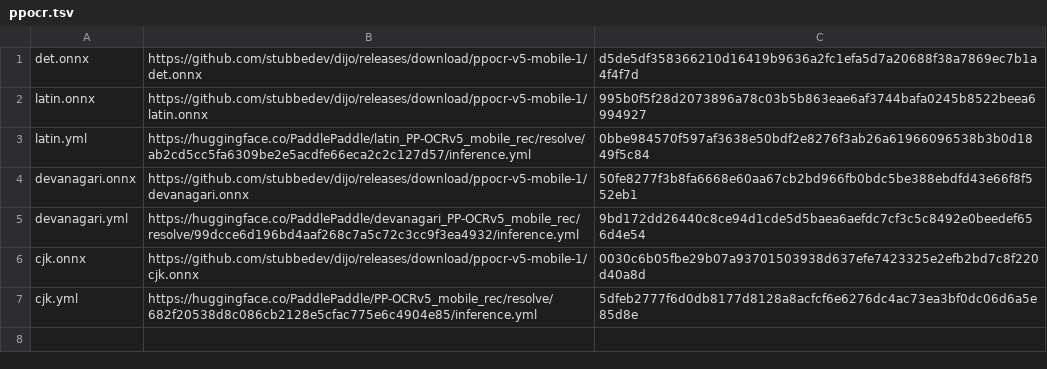
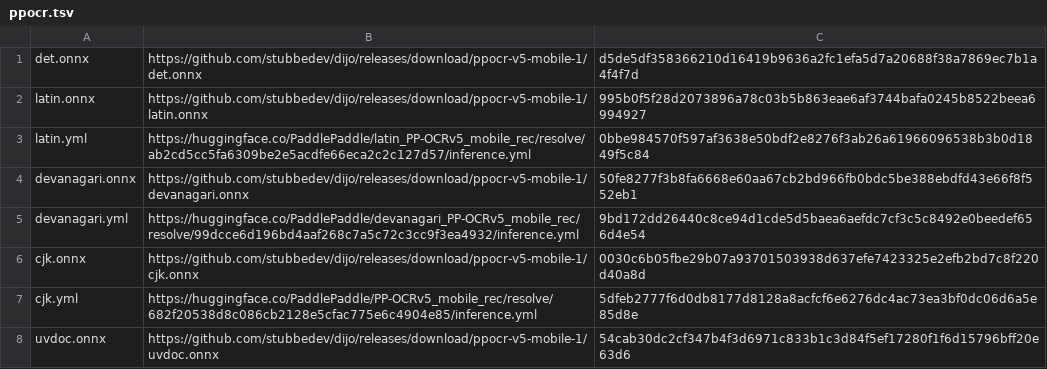
Before and after one commit to stubbedev/dijo, a TSV file: ci/ppocr.tsv, drawn as a sheet.

Commit message:
Flatten curled pages with UVDoc before reading them again
dijo corrected the perspective of a photographed page (flatten.rs) but
not page curl, which bends the lines of a page photographed in an open
book. With the model runtime of #207 in the build, PaddleOCR's UVDoc
(Apache-2.0, 32 MB) runs in process: it predicts a sampling grid from the
page and resamples it flat in one pass, about 0.3 s for a 150 dpi page.

A page tesseract reads with a confidence of 90 or less is now flattened
and read again by tesseract with the same model, and the more confident
reading kept, before PP-OCR reads the page that won; flattening the
prepared image keeps every earlier step (turning, deskewing, scaling).
The OCR report of a page whose flattened reading was kept says
"unwarped". UVDoc's activations, about 31-43 bytes per pixel measured,
are reserved against the extraction's budget at 48.

The corpus had no curled page, so prose-photo-curled.jpg joins it:
quality/generate.sh bends the 150 dpi prose scan as an open book bends
it (lines rising and compressed towards the spine, sagging towards the
foot) and darkens it towards the spine. Quality corpus, CER:

  prose-photo-curled.jpg          57.9% -> 2.4%  (PP-OCR reads the bent
                                  lines through axis-aligned crops and
                                  wins on confidence with poor text)
  more-epigrammata-1520.jpg        4.5% -> 4.3%
  arabic-scan-300dpi.png          12.5% -> 12.8%
  hindi-diksita-1895-02.jpg       21.4% -> 21.6%
  every other row unchanged

The conversion is reproduced by ci/convert-ppocr.sh like the PP-OCR
models; ci/ppocr-weights.tsv now names each model's opset, since UVDoc's
GridSample needs opset 16.

dijo-pdf boxes the attempt of a read page, which the flag made large
enough for clippy's large_enum_variant.

Neural post-OCR correction, the other half of #228, is not part of this:
see the issue.

Refs #228

```diff
--- a/ci/ppocr.tsv
+++ b/ci/ppocr.tsv
@@ -7 +7,2 @@ cjk.onnx	https://github.com/stubbedev/dijo/releases/download/ppocr-v5-mobile-1/c
 cjk.yml	https://huggingface.co/PaddlePaddle/PP-OCRv5_mobile_rec/resolve/682f20538d8c086cb2128e5cfac775e6c4904e85/inference.yml	5dfeb2777f6d0db8177d8128a8acfcf6e6276dc4ac73ea3bf0dc06d6a5e85d8e
+uvdoc.onnx	https://github.com/stubbedev/dijo/releases/download/ppocr-v5-mobile-1/uvdoc.onnx	54cab30dc2cf347b4f3d6971c833b1c3d84f5ef17280f1f6d15796bff20e63d6
```
Also changed, not shown: ci/ppocr-weights.tsv, quality/corpus.tsv, 13 other files.
